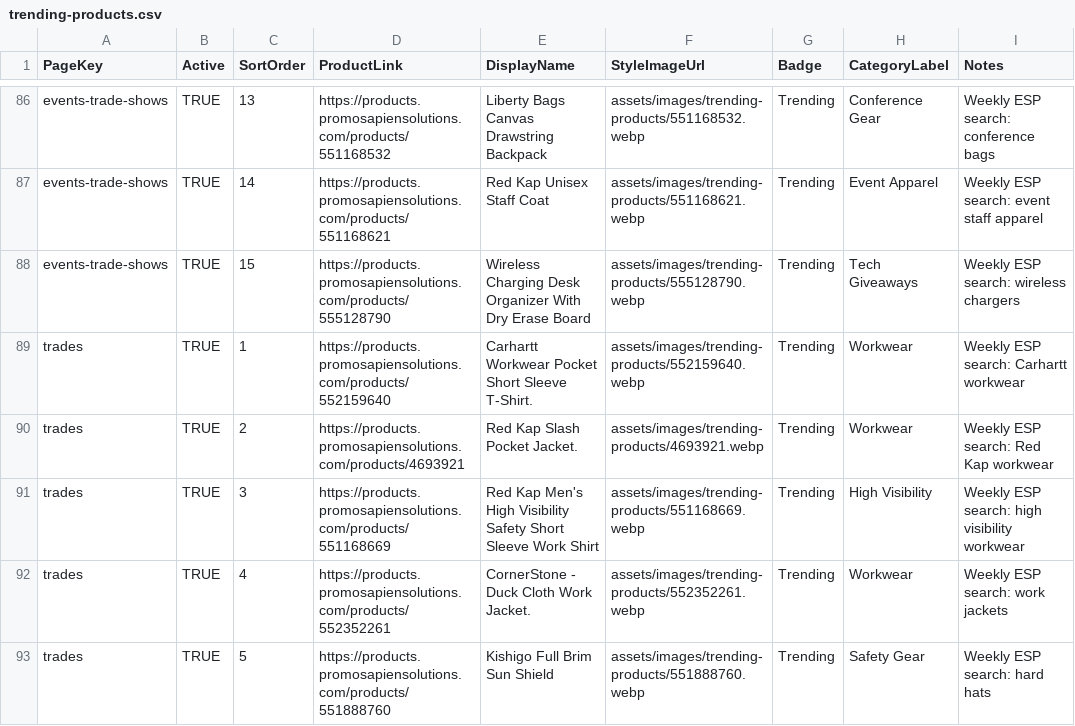
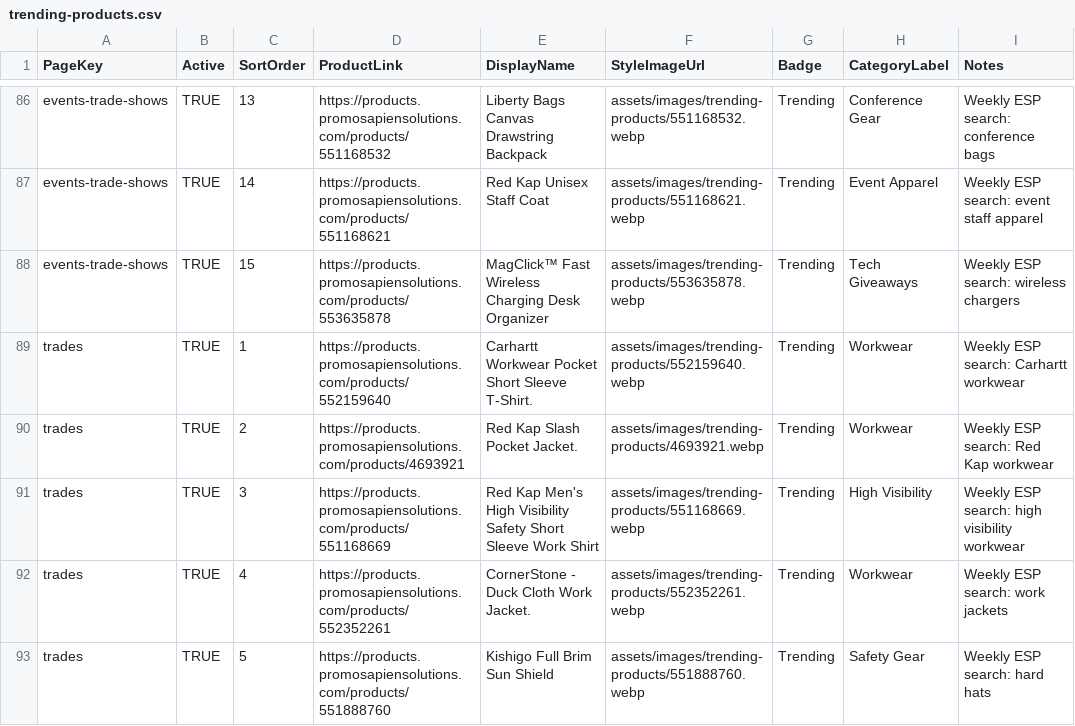
Before and after one commit to promosapiensolutions/promosapien2.3, a CSV file: assets/data/trending-products.csv, drawn as a sheet; only a part is shown, gaps mark what is left out; the diff covers the shown part only.

Commit message:
Refresh weekly trending products

```diff
--- a/assets/data/trending-products.csv
+++ b/assets/data/trending-products.csv
@@ -87,3 +87,3 @@ events-trade-shows,TRUE,13,https://products.promosapiensolutions.com/products/55
 events-trade-shows,TRUE,14,https://products.promosapiensolutions.com/products/551168621,Red Kap Unisex Staff Coat,assets/images/trending-products/551168621.webp,Trending,Event Apparel,Weekly ESP search: event staff apparel
-events-trade-shows,TRUE,15,https://products.promosapiensolutions.com/products/555128790,Wireless Charging Desk Organizer With Dry Erase Board,assets/images/trending-products/555128790.webp,Trending,Tech Giveaways,Weekly ESP search: wireless chargers
+events-trade-shows,TRUE,15,https://products.promosapiensolutions.com/products/553635878,MagClick™ Fast Wireless Charging Desk Organizer,assets/images/trending-products/553635878.webp,Trending,Tech Giveaways,Weekly ESP search: wireless chargers
 trades,TRUE,1,https://products.promosapiensolutions.com/products/552159640,Carhartt Workwear Pocket Short Sleeve T-Shirt.,assets/images/trending-products/552159640.webp,Trending,Workwear,Weekly ESP search: Carhartt workwear
```
Also changed, not shown: 27 edited cells elsewhere in this file, 36 other files.
